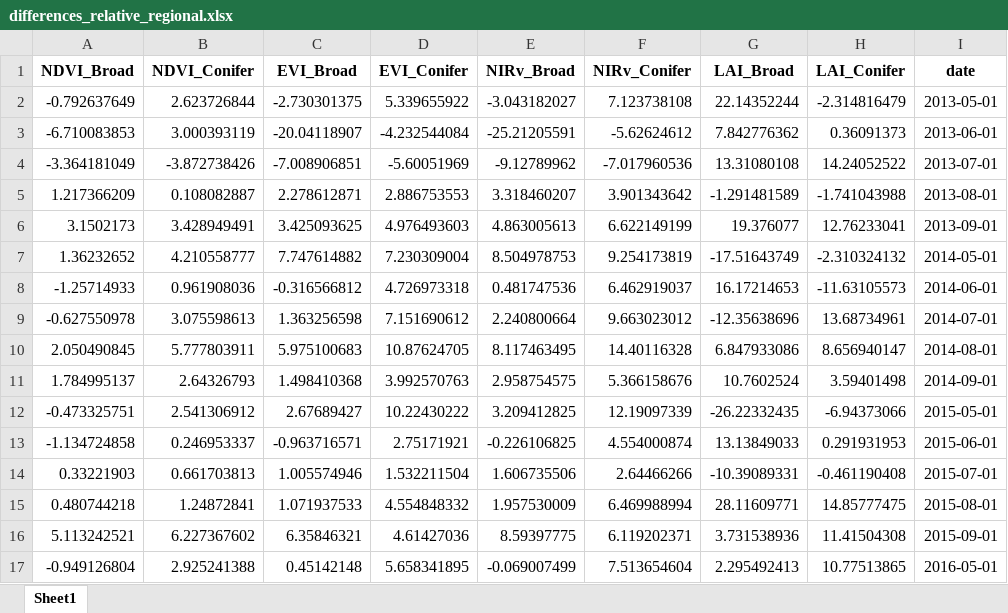
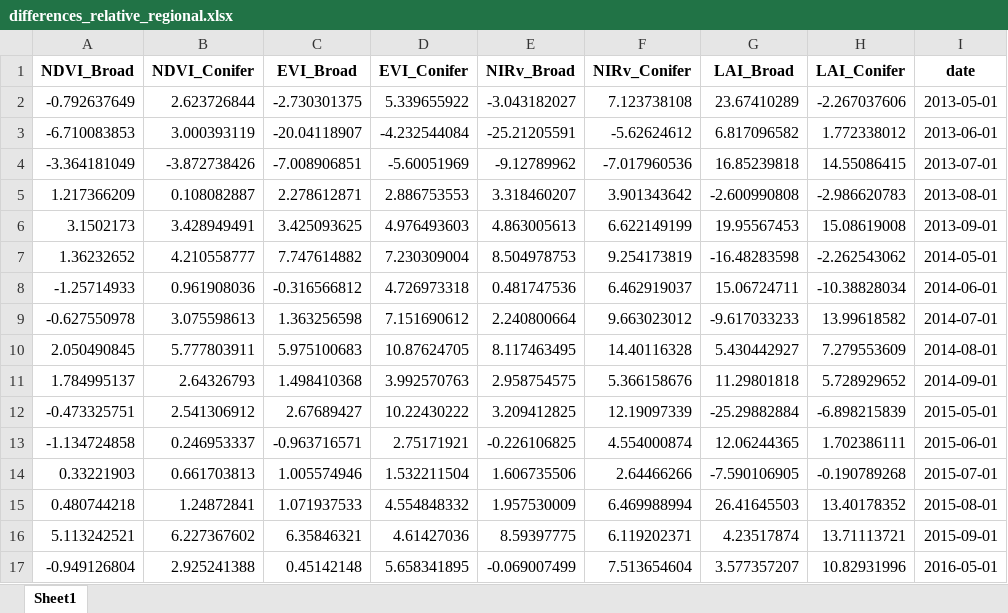
Before and after one commit to dsntmattr/ba_thesis_flood_forest, an Excel workbook: output/differences_relative_regional.xlsx, sheet Sheet1, drawn as a sheet; only a part is shown; values as stored, in another font and other column widths than the file's, no borders; the diff covers the shown part only; the diff names each change by its address in the sheet, - before the commit and + after, or states it on an @@ line.

Commit message:
- change paths - softcoding saving section create new dataframes and xlsxs (due to extended 13 years lai reference period)

```diff
--- a/output/differences_relative_regional.xlsx (sheet Sheet1)
+++ b/output/differences_relative_regional.xlsx (sheet Sheet1)
-G2 (LAI_Broad): 22.14352244
+G2 (LAI_Broad): 23.67410289
-H2 (LAI_Conifer): -2.314816479
+H2 (LAI_Conifer): -2.267037606
-G3 (LAI_Broad): 7.842776362
+G3 (LAI_Broad): 6.817096582
-H3 (LAI_Conifer): 0.36091373
+H3 (LAI_Conifer): 1.772338012
-G4 (LAI_Broad): 13.31080108
+G4 (LAI_Broad): 16.85239818
-H4 (LAI_Conifer): 14.24052522
+H4 (LAI_Conifer): 14.55086415
-G5 (LAI_Broad): -1.291481589
+G5 (LAI_Broad): -2.600990808
-H5 (LAI_Conifer): -1.741043988
+H5 (LAI_Conifer): -2.986620783
-G6 (LAI_Broad): 19.376077
+G6 (LAI_Broad): 19.95567453
-H6 (LAI_Conifer): 12.76233041
+H6 (LAI_Conifer): 15.08619008
-G7 (LAI_Broad): -17.51643749
+G7 (LAI_Broad): -16.48283598
-H7 (LAI_Conifer): -2.310324132
+H7 (LAI_Conifer): -2.262543062
-G8 (LAI_Broad): 16.17214653
+G8 (LAI_Broad): 15.06724711
-H8 (LAI_Conifer): -11.63105573
+H8 (LAI_Conifer): -10.38828034
-G9 (LAI_Broad): -12.35638696
+G9 (LAI_Broad): -9.617033233
-H9 (LAI_Conifer): 13.68734961
+H9 (LAI_Conifer): 13.99618582
-G10 (LAI_Broad): 6.847933086
+G10 (LAI_Broad): 5.430442927
-H10 (LAI_Conifer): 8.656940147
+H10 (LAI_Conifer): 7.279553609
-G11 (LAI_Broad): 10.7602524
+G11 (LAI_Broad): 11.29801818
-H11 (LAI_Conifer): 3.59401498
+H11 (LAI_Conifer): 5.728929652
-G12 (LAI_Broad): -26.22332435
+G12 (LAI_Broad): -25.29882884
-H12 (LAI_Conifer): -6.94373066
+H12 (LAI_Conifer): -6.898215839
-G13 (LAI_Broad): 13.13849033
+G13 (LAI_Broad): 12.06244365
-H13 (LAI_Conifer): 0.291931953
+H13 (LAI_Conifer): 1.702386111
-G14 (LAI_Broad): -10.39089331
+G14 (LAI_Broad): -7.590106905
-H14 (LAI_Conifer): -0.461190408
+H14 (LAI_Conifer): -0.190789268
-G15 (LAI_Broad): 28.11609771
+G15 (LAI_Broad): 26.41645503
-H15 (LAI_Conifer): 14.85777475
+H15 (LAI_Conifer): 13.40178352
-G16 (LAI_Broad): 3.731538936
+G16 (LAI_Broad): 4.23517874
-H16 (LAI_Conifer): 11.41504308
+H16 (LAI_Conifer): 13.71113721
-G17 (LAI_Broad): 2.295492413
+G17 (LAI_Broad): 3.577357207
-H17 (LAI_Conifer): 10.77513865
+H17 (LAI_Conifer): 10.82931996
```
Also changed, not shown: 18 edited cells elsewhere in this sheet, output/differences_absolute_regional.xlsx, 5 other files.
